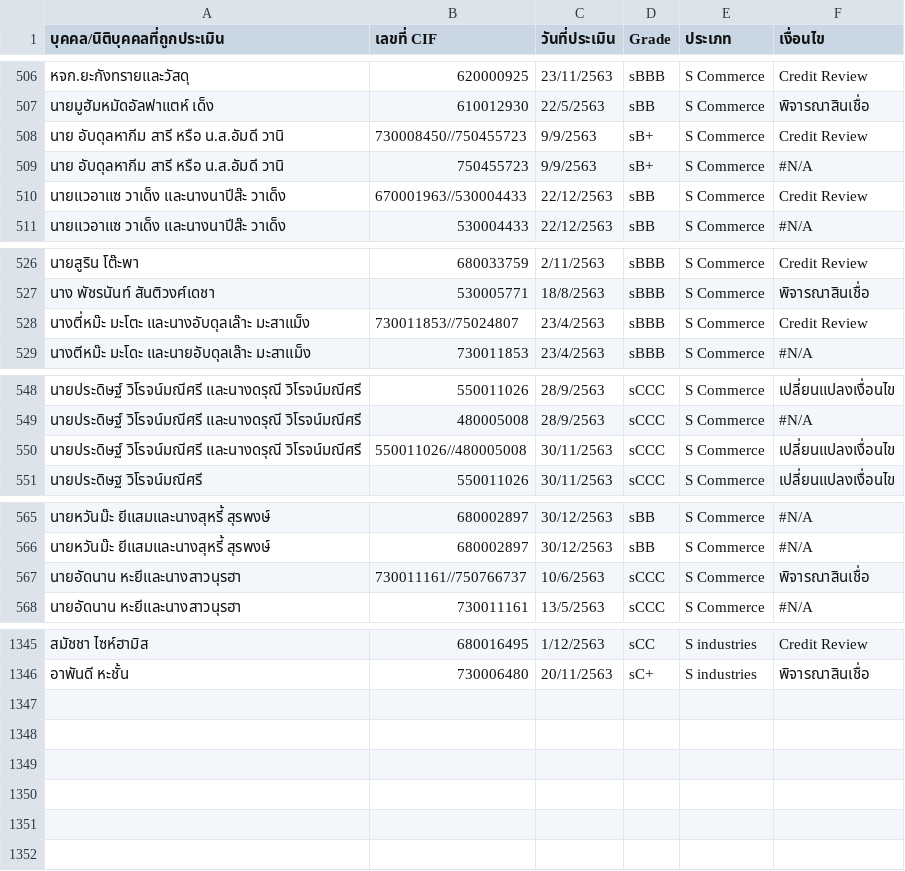
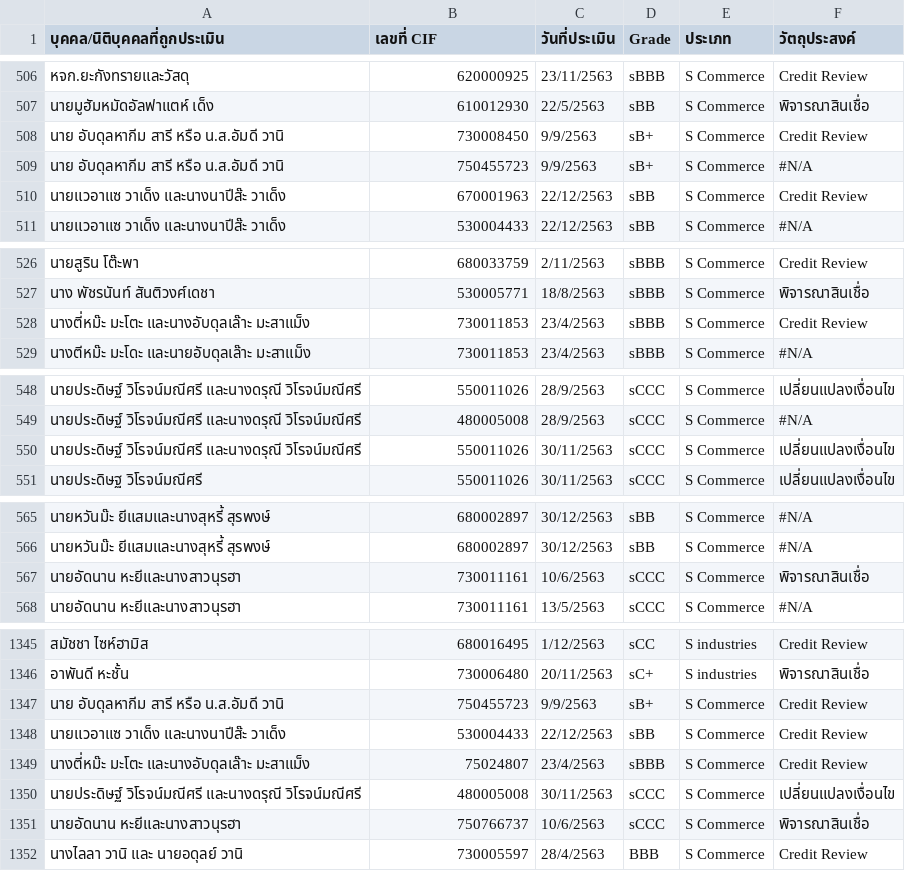
Before and after one commit to Taecpy/CRR-validate, a CSV file: Input/data/CRR2563.csv, drawn as a sheet; only a part is shown, gaps mark what is left out; the diff covers the shown part only.

Commit message:
prepare data

```diff
--- a/Input/data/CRR2563.csv
+++ b/Input/data/CRR2563.csv
@@ -1 +1 @@
-บุคคล/นิติบุคคลที่ถูกประเมิน,เลขที่ CIF,วันที่ประเมิน,Grade,ประเภท,เงื่อนไข
+บุคคล/นิติบุคคลที่ถูกประเมิน,เลขที่ CIF,วันที่ประเมิน,Grade,ประเภท,วัตถุประสงค์
@@ -507,5 +507,5 @@
 "นายมูฮัมหมัดอัลฟาแตห์ เด็ง	",610012930,22/5/2563,sBB,S Commerce,พิจารณาสินเชื่อ
-นาย อับดุลหากีม สารี หรือ น.ส.อัมดี วานิ,730008450//750455723,9/9/2563,sB+,S Commerce,Credit Review
+นาย อับดุลหากีม สารี หรือ น.ส.อัมดี วานิ,730008450,9/9/2563,sB+,S Commerce,Credit Review
 นาย อับดุลหากีม สารี หรือ น.ส.อัมดี วานิ,750455723,9/9/2563,sB+,S Commerce,#N/A
-นายแวอาแซ วาเด็ง และนางนาปีส๊ะ วาเด็ง,670001963//530004433,22/12/2563,sBB,S Commerce,Credit Review
+นายแวอาแซ วาเด็ง และนางนาปีส๊ะ วาเด็ง,670001963,22/12/2563,sBB,S Commerce,Credit Review
 นายแวอาแซ วาเด็ง และนางนาปีส๊ะ วาเด็ง,530004433,22/12/2563,sBB,S Commerce,#N/A
@@ -527,3 +527,3 @@
 นาง พัชรนันท์ สันติวงศ์เดชา,530005771,18/8/2563,sBBB,S Commerce,พิจารณาสินเชื่อ
-นางตี่หม๊ะ มะโตะ และนางอับดุลเล๊าะ มะสาแม็ง,730011853//75024807,23/4/2563,sBBB,S Commerce,Credit Review
+นางตี่หม๊ะ มะโตะ และนางอับดุลเล๊าะ มะสาแม็ง,730011853,23/4/2563,sBBB,S Commerce,Credit Review
 นางตีหม๊ะ มะโดะ และนายอับดุลเล๊าะ มะสาแม็ง,730011853,23/4/2563,sBBB,S Commerce,#N/A
@@ -549,3 +549,3 @@
 นายประดิษฐ์ วิโรจน์มณีศรี และนางดรุณี วิโรจน์มณีศรี,480005008,28/9/2563,sCCC,S Commerce,#N/A
-นายประดิษฐ์ วิโรจน์มณีศรี และนางดรุณี วิโรจน์มณีศรี,550011026//480005008,30/11/2563,sCCC,S Commerce,เปลี่ยนแปลงเงื่อนไข
+นายประดิษฐ์ วิโรจน์มณีศรี และนางดรุณี วิโรจน์มณีศรี,550011026,30/11/2563,sCCC,S Commerce,เปลี่ยนแปลงเงื่อนไข
 นายประดิษฐ วิโรจน์มณีศรี,550011026,30/11/2563,sCCC,S Commerce,เปลี่ยนแปลงเงื่อนไข
@@ -566,3 +566,3 @@
 นายหวันม๊ะ ยีแสมและนางสุหรี้ สุรพงษ์,680002897,30/12/2563,sBB,S Commerce,#N/A
-นายอัดนาน หะยีและนางสาวนุรฮา,730011161//750766737,10/6/2563,sCCC,S Commerce,พิจารณาสินเชื่อ
+นายอัดนาน หะยีและนางสาวนุรฮา,730011161,10/6/2563,sCCC,S Commerce,พิจารณาสินเชื่อ
 นายอัดนาน หะยีและนางสาวนุรฮา,730011161,13/5/2563,sCCC,S Commerce,#N/A
@@ -1348 +1348,7 @@
 อาพันดี หะชั้น,730006480,20/11/2563,sC+, S industries,พิจารณาสินเชื่อ
+นาย อับดุลหากีม สารี หรือ น.ส.อัมดี วานิ,750455723,9/9/2563,sB+,S Commerce,Credit Review
+นายแวอาแซ วาเด็ง และนางนาปีส๊ะ วาเด็ง,530004433,22/12/2563,sBB,S Commerce,Credit Review
+นางตี่หม๊ะ มะโตะ และนางอับดุลเล๊าะ มะสาแม็ง,75024807,23/4/2563,sBBB,S Commerce,Credit Review
+นายประดิษฐ์ วิโรจน์มณีศรี และนางดรุณี วิโรจน์มณีศรี,480005008,30/11/2563,sCCC,S Commerce,เปลี่ยนแปลงเงื่อนไข
+นายอัดนาน หะยีและนางสาวนุรฮา,750766737,10/6/2563,sCCC,S Commerce,พิจารณาสินเชื่อ
+นางไลลา วานิ และ นายอดุลย์ วานิ ,"730005597	",28/4/2563,BBB,S Commerce,Credit Review
```
Also changed, not shown: 1 edited cell elsewhere in this file, 1 other file.
